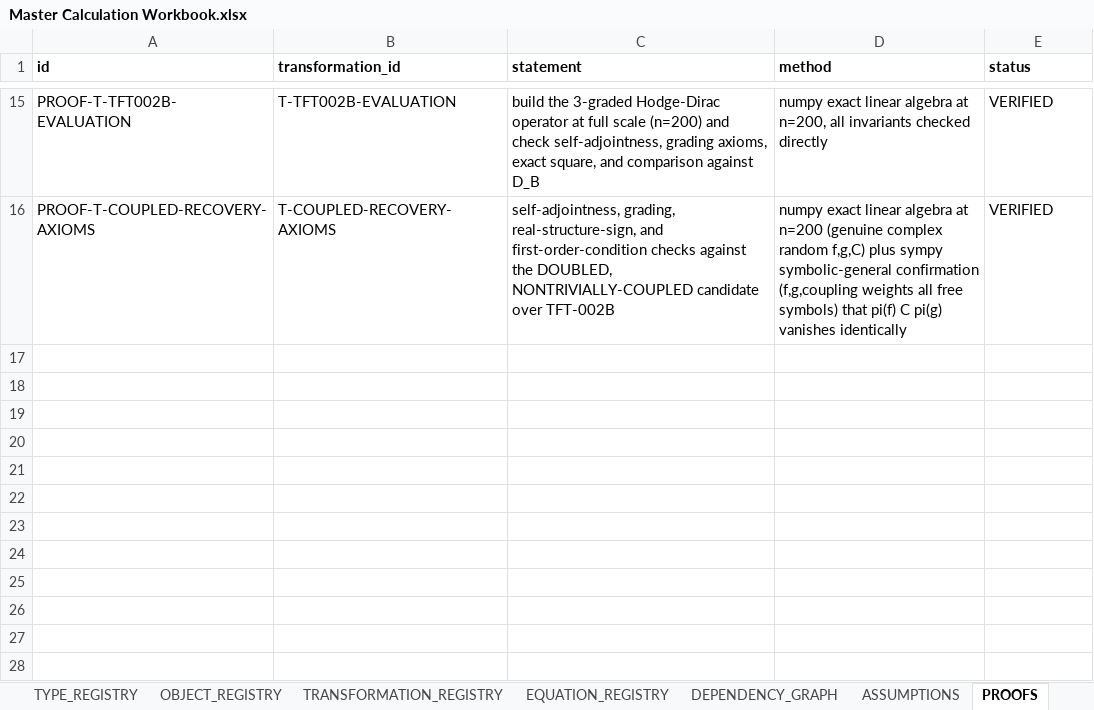
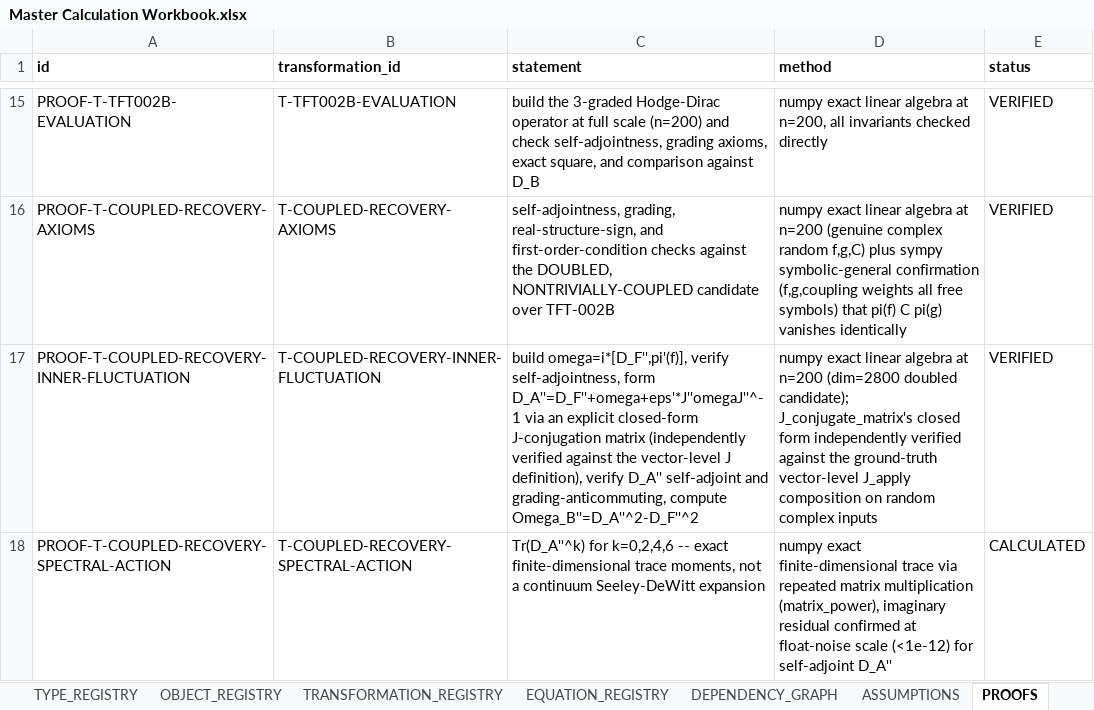
Before and after one commit to BLZIX989/SEIT, an Excel workbook: Master Calculation Workbook.xlsx, sheet PROOFS, drawn as a sheet; only a part is shown, gaps mark what is left out; values as stored, in another font and other column widths than the file's, no borders; the diff names each change by its address in the sheet, - before the commit and + after, or states it on an @@ line.

```diff
--- a/Master Calculation Workbook.xlsx (sheet PROOFS)
+++ b/Master Calculation Workbook.xlsx (sheet PROOFS)
+row 17: PROOF-T-COUPLED-RECOVERY-INNER-FLUCTUATION | T-COUPLED-RECOVERY-INNER-FLUCTUATION | build omega=i*[D_F'',pi'(f)], verify self-adjointness, form D_A''=D_F''+omega+eps'*J''omegaJ''^-1 via an explicit closed-form J-conjugation matrix (independently verified against the vector-level J definition), verify D_A'' self-adjoint and grading-anticommuting, compute Omega_B''=D_A''^2-D_F''^2 | numpy exact linear algebra at n=200 (dim=2800 doubled candidate); J_conjugate_matrix's closed form independently verified against the ground-truth vector-level J_apply composition on random complex inputs | VERIFIED
+row 18: PROOF-T-COUPLED-RECOVERY-SPECTRAL-ACTION | T-COUPLED-RECOVERY-SPECTRAL-ACTION | Tr(D_A''^k) for k=0,2,4,6 -- exact finite-dimensional trace moments, not a continuum Seeley-DeWitt expansion | numpy exact finite-dimensional trace via repeated matrix multiplication (matrix_power), imaginary residual confirmed at float-noise scale (<1e-12) for self-adjoint D_A'' | CALCULATED
```
Also changed, not shown: sheet PROVENANCE, sheet STATUS_MATRIX, sheet TRANSFORMATION_REGISTRY, sheet OBJECT_REGISTRY, sheet CALCULATIONS, sheet DEPENDENCY_GRAPH, 3 more sheets, 24 other files.
